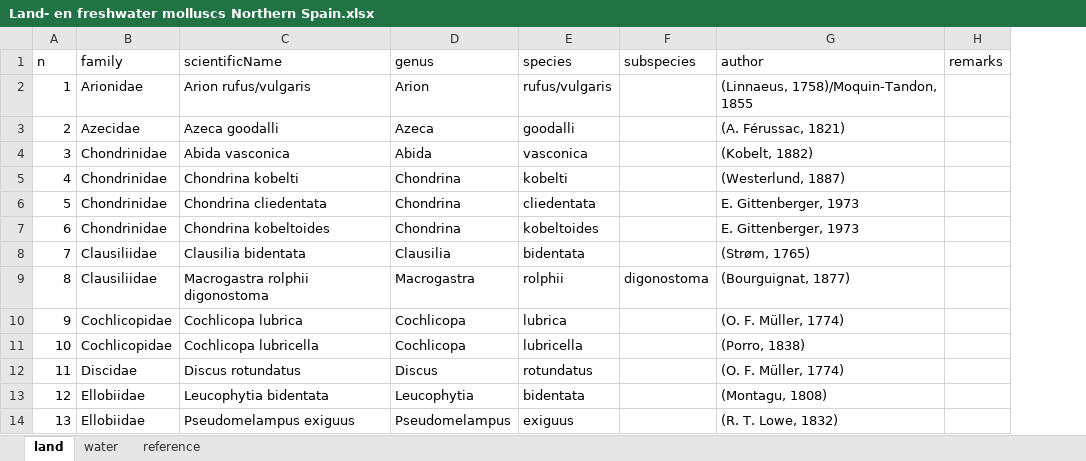
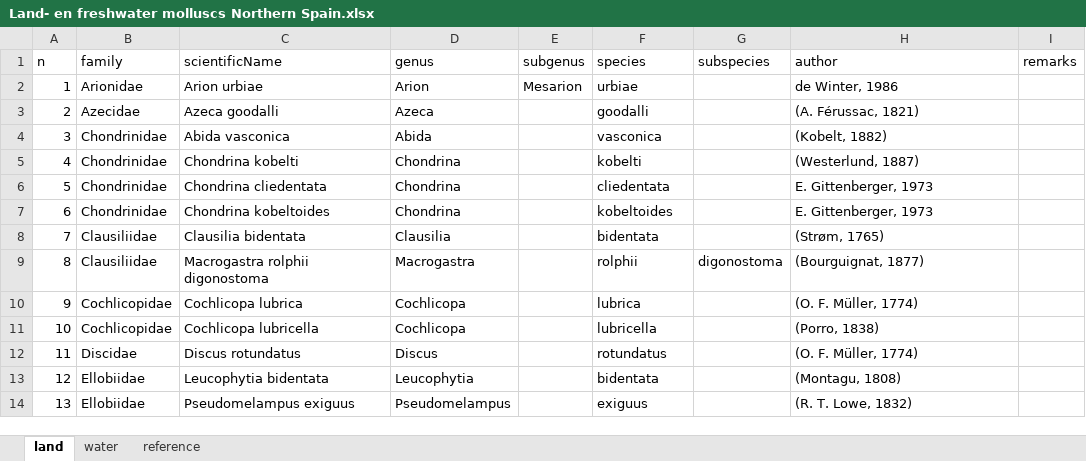
Before and after one commit to wlangera/landsnails-Spain, an Excel workbook: data/species_lists/Land- en freshwater molluscs Northern Spain.xlsx, sheet land, drawn as a sheet; only a part is shown; values as stored, in another font and other column widths than the file's, no borders; addresses are those after the commit; the diff names each change by its address in the sheet, - before the commit and + after, or states it on an @@ line.

```diff
--- a/data/species_lists/Land- en freshwater molluscs Northern Spain.xlsx (sheet land)
+++ b/data/species_lists/Land- en freshwater molluscs Northern Spain.xlsx (sheet land)
+column E (subgenus), row 2: Mesarion
-C2 (scientificName): Arion rufus/vulgaris
+C2 (scientificName): Arion urbiae
-F2 (species): rufus/vulgaris
+F2 (species): urbiae
-H2 (author): (Linnaeus, 1758)/Moquin-Tandon, 1855
+H2 (author): de Winter, 1986
```
Also changed, not shown: data/raw/NorthernSpain_ES_TOTAL_v1.xlsx, 1 other file.
